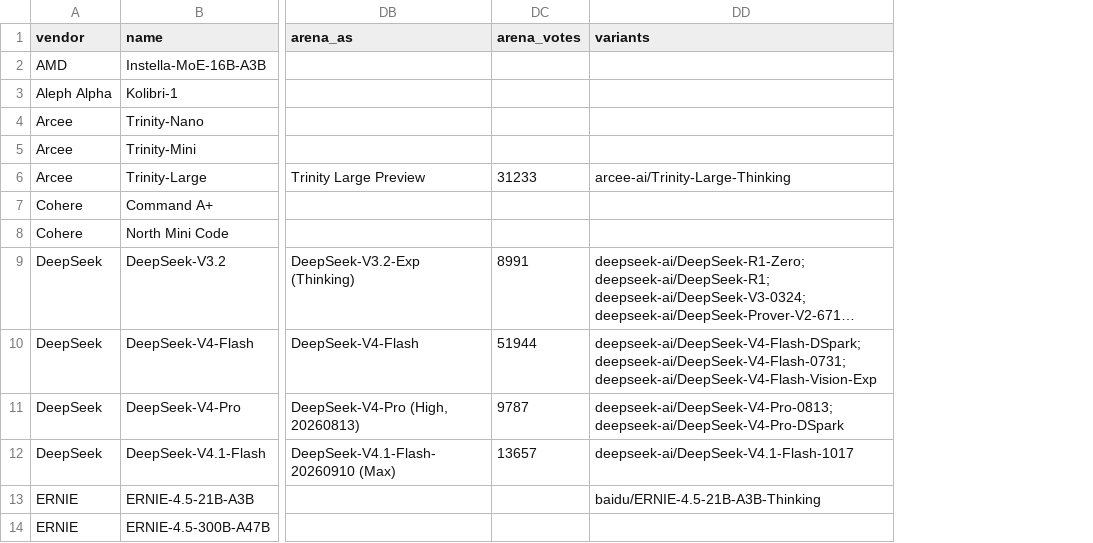
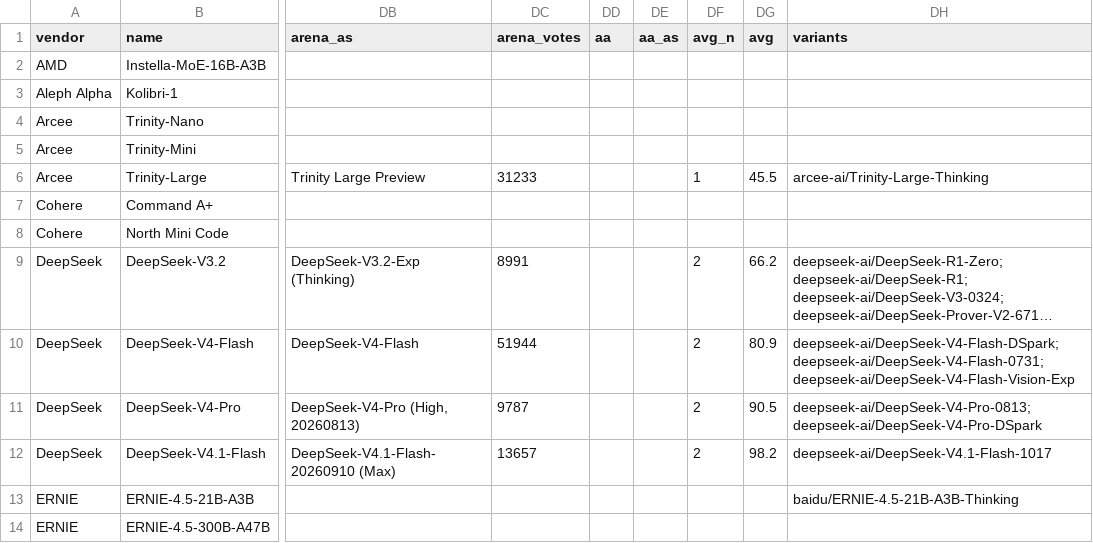
Before and after one commit to Skystellan/moe-config-atlas, a CSV file: site/data/models.csv, drawn as a sheet; only a part is shown, gaps mark what is left out; long unchanged cells end in …; the diff names each change by its address in the sheet, - before the commit and + after, or states it on an @@ line.

```diff
--- a/site/data/models.csv
+++ b/site/data/models.csv
+column DD (aa), empty
+column DE (aa_as), empty
+column DF (avg_n), rows 6-12: 1 |  |  | 2 | 2 | 2 | 2
+column DG (avg), rows 6-12: 45.5 |  |  | 66.2 | 80.9 | 90.5 | 98.2
```
Also changed, not shown: 8 other files.
